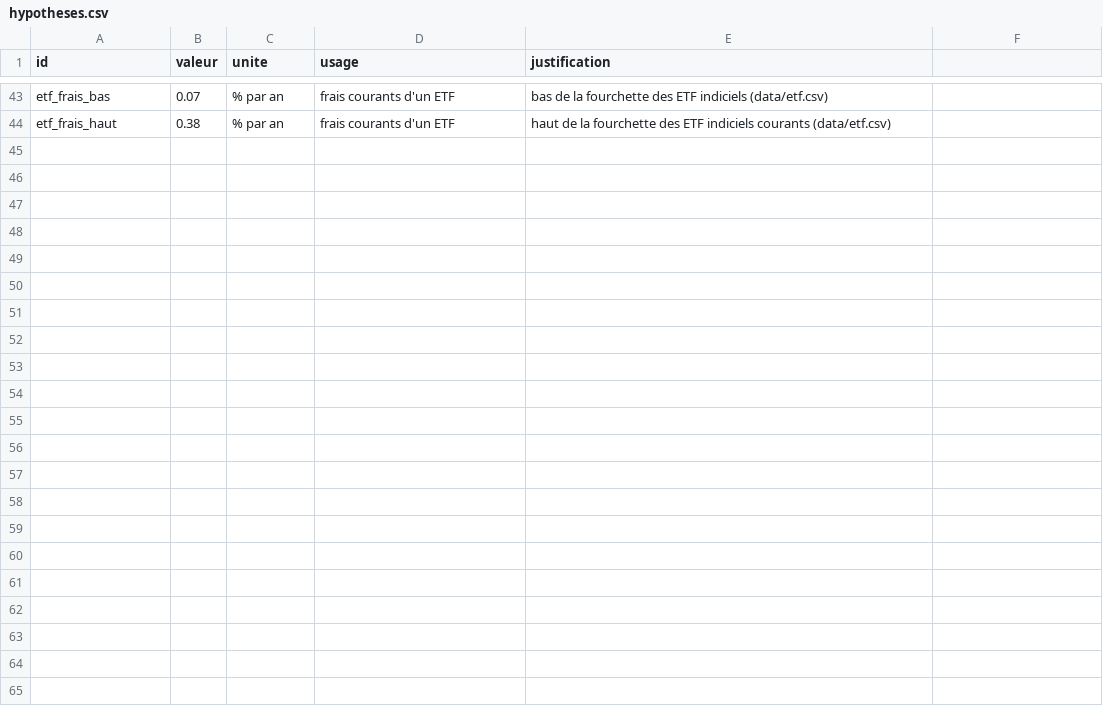
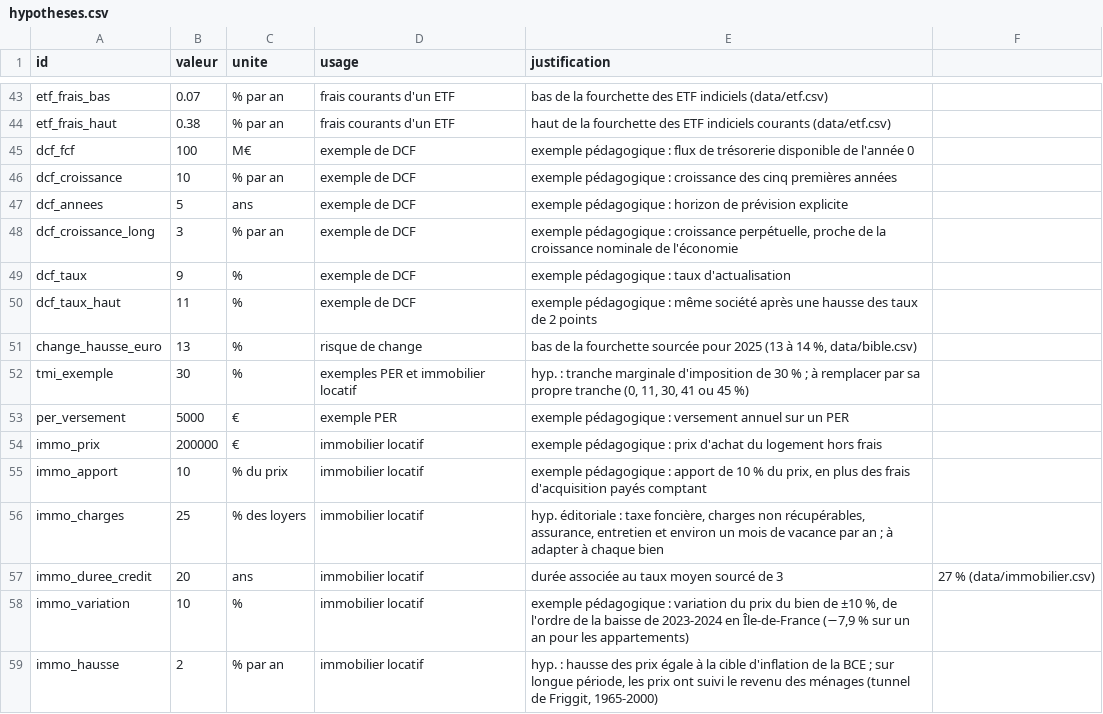
Before and after one commit to elgateaux/bourse, a CSV file: screens/2026-10-13_formation-stock-picking-garp/data/hypotheses.csv, drawn as a sheet; only a part is shown, gaps mark what is left out.

```diff
--- a/screens/2026-10-13_formation-stock-picking-garp/data/hypotheses.csv
+++ b/screens/2026-10-13_formation-stock-picking-garp/data/hypotheses.csv
@@ -44 +44,16 @@ etf_frais_bas,0.07,% par an,frais courants d'un ETF,bas de la fourchette des ETF
 etf_frais_haut,0.38,% par an,frais courants d'un ETF,haut de la fourchette des ETF indiciels courants (data/etf.csv)
+dcf_fcf,100,M€,exemple de DCF,exemple pédagogique : flux de trésorerie disponible de l'année 0
+dcf_croissance,10,% par an,exemple de DCF,exemple pédagogique : croissance des cinq premières années
+dcf_annees,5,ans,exemple de DCF,exemple pédagogique : horizon de prévision explicite
+dcf_croissance_long,3,% par an,exemple de DCF,"exemple pédagogique : croissance perpétuelle, proche de la croissance nominale de l'économie"
+dcf_taux,9,%,exemple de DCF,exemple pédagogique : taux d'actualisation
+dcf_taux_haut,11,%,exemple de DCF,exemple pédagogique : même société après une hausse des taux de 2 points
+change_hausse_euro,13,%,risque de change,"bas de la fourchette sourcée pour 2025 (13 à 14 %, data/bible.csv)"
+tmi_exemple,30,%,exemples PER et immobilier locatif,"hyp. : tranche marginale d'imposition de 30 % ; à remplacer par sa propre tranche (0, 11, 30, 41 ou 45 %)"
+per_versement,5000,€,exemple PER,exemple pédagogique : versement annuel sur un PER
+immo_prix,200000,€,immobilier locatif,exemple pédagogique : prix d'achat du logement hors frais
+immo_apport,10,% du prix,immobilier locatif,"exemple pédagogique : apport de 10 % du prix, en plus des frais d'acquisition payés comptant"
+immo_charges,25,% des loyers,immobilier locatif,"hyp. éditoriale : taxe foncière, charges non récupérables, assurance, entretien et environ un mois de vacance par an ; à adapter à chaque bien"
+immo_duree_credit,20,ans,immobilier locatif,durée associée au taux moyen sourcé de 3,27 % (data/immobilier.csv)
+immo_variation,10,%,immobilier locatif,"exemple pédagogique : variation du prix du bien de ±10 %, de l'ordre de la baisse de 2023-2024 en Île-de-France (−7,9 % sur un an pour les appartements)"
+immo_hausse,2,% par an,immobilier locatif,"hyp. : hausse des prix égale à la cible d'inflation de la BCE ; sur longue période, les prix ont suivi le revenu des ménages (tunnel de Friggit, 1965-2000)"
```
Also changed, not shown: screens/2026-10-13_formation-stock-picking-garp/data/investisseurs.csv, 15 other files.
